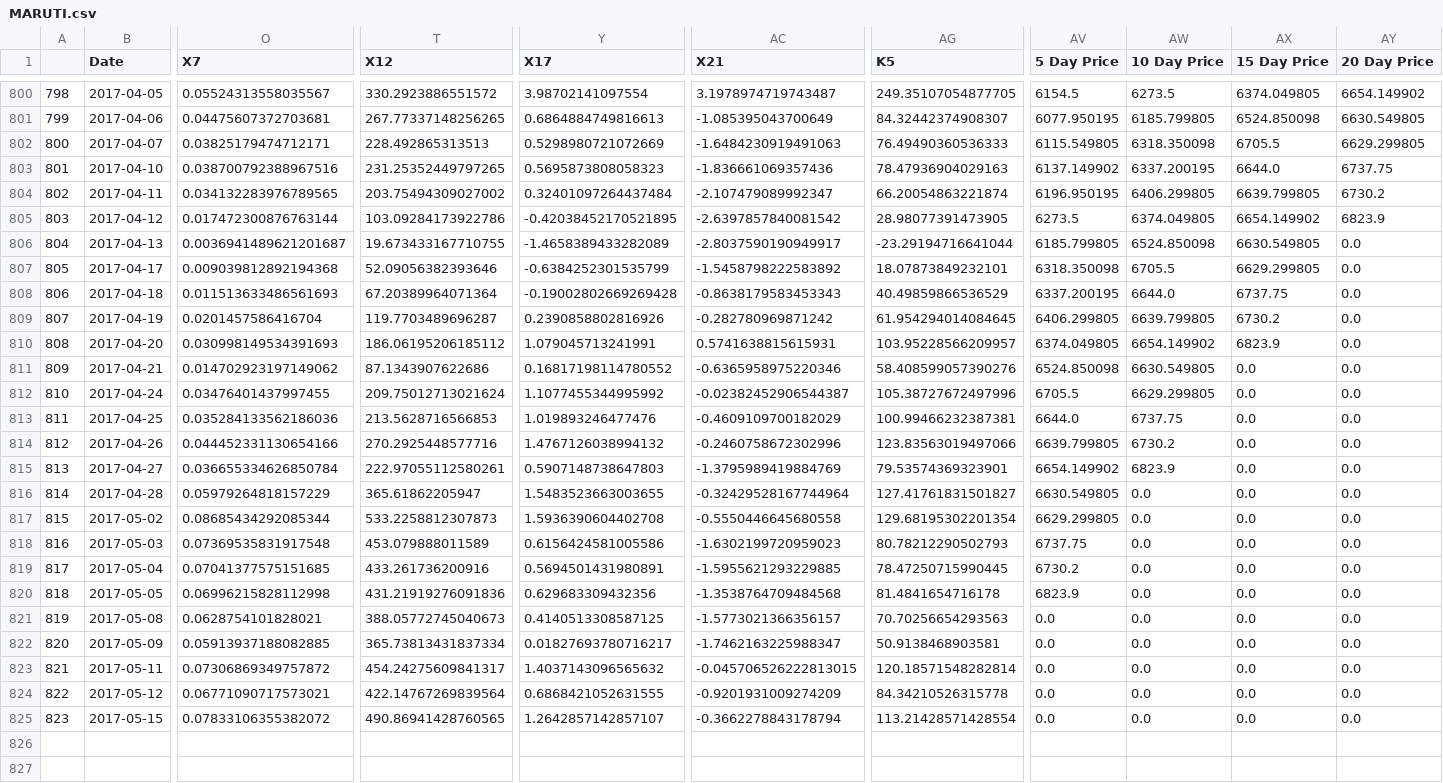
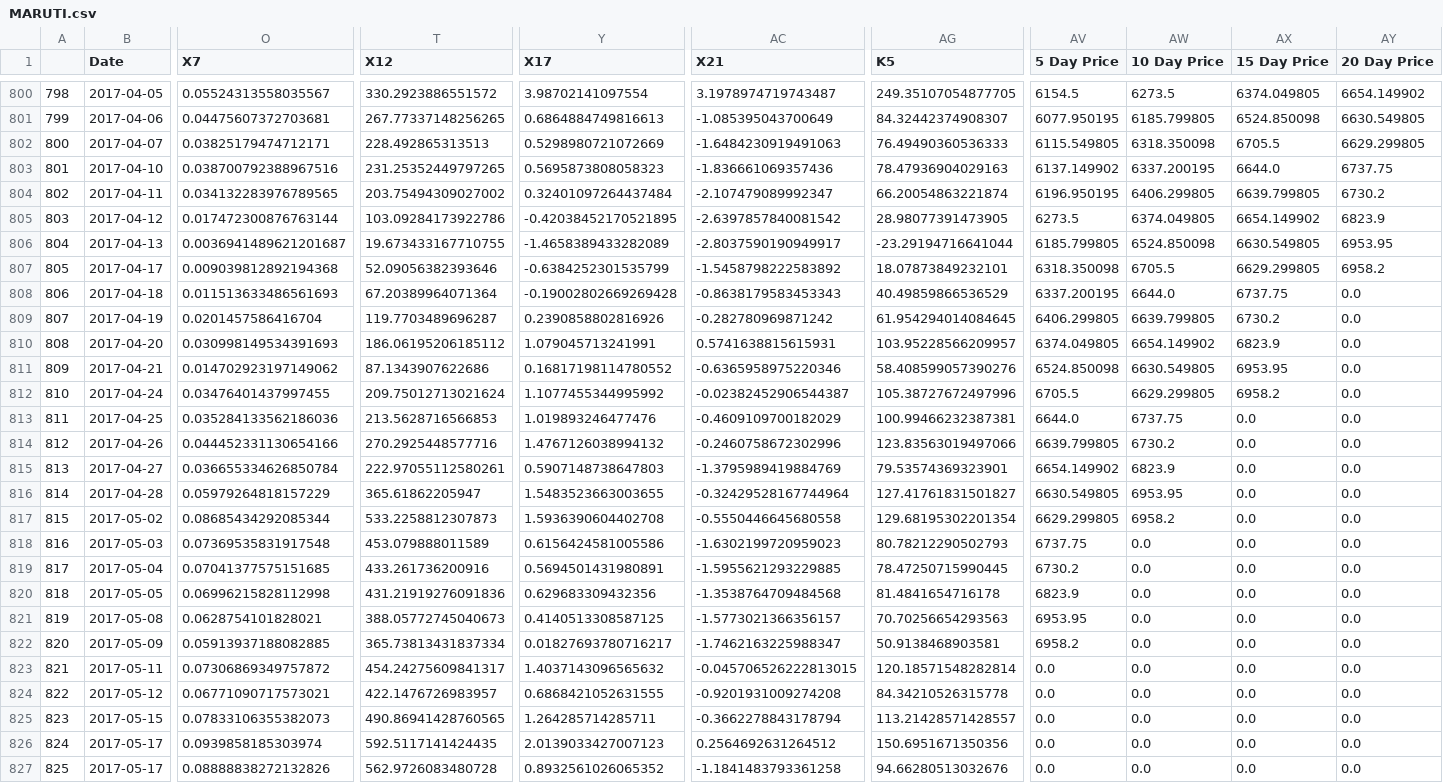
Before and after one commit to janithmehta/StockMarketPrediction, a CSV file: Predictions/csv/MARUTI.csv, drawn as a sheet; only a part is shown, gaps mark what is left out; rows hold the shown columns only; the diff covers the shown part only; the diff names each change by its address in the sheet, - before the commit and + after, or states it on an @@ line.

```diff
--- a/Predictions/csv/MARUTI.csv
+++ b/Predictions/csv/MARUTI.csv
-AY806 (20 Day Price): 0.0
+AY806 (20 Day Price): 6953.95
-AY807 (20 Day Price): 0.0
+AY807 (20 Day Price): 6958.2
-AX811 (15 Day Price): 0.0
+AX811 (15 Day Price): 6953.95
-AX812 (15 Day Price): 0.0
+AX812 (15 Day Price): 6958.2
-AW816 (10 Day Price): 0.0
+AW816 (10 Day Price): 6953.95
-AW817 (10 Day Price): 0.0
+AW817 (10 Day Price): 6958.2
-AV821 (5 Day Price): 0.0
+AV821 (5 Day Price): 6953.95
-AV822 (5 Day Price): 0.0
+AV822 (5 Day Price): 6958.2
-T824 (X12): 422.14767269839564
+T824 (X12): 422.1476726983957
-AC824 (X21): -0.9201931009274209
+AC824 (X21): -0.9201931009274208
-O825 (X7): 0.07833106355382072
+O825 (X7): 0.07833106355382073
-Y825 (X17): 1.2642857142857107
+Y825 (X17): 1.264285714285711
-AG825 (K5): 113.21428571428554
+AG825 (K5): 113.21428571428557
+row 826: 824 | 2017-05-17 | 0.0939858185303974 | 592.5117141424435 | 2.0139033427007123 | 0.2564692631264512 | 150.6951671350356 | 0.0 | 0.0 | 0.0 | 0.0
+row 827: 825 | 2017-05-17 | 0.08888838272132826 | 562.9726083480728 | 0.8932561026065352 | -1.1841483793361258 | 94.66280513032676 | 0.0 | 0.0 | 0.0 | 0.0
```
Also changed, not shown: 3 edited cells elsewhere in this file, Predictions/csv/AMBUJACEM.csv, Predictions/csv/ASIANPAINT.csv, 7 other files.
